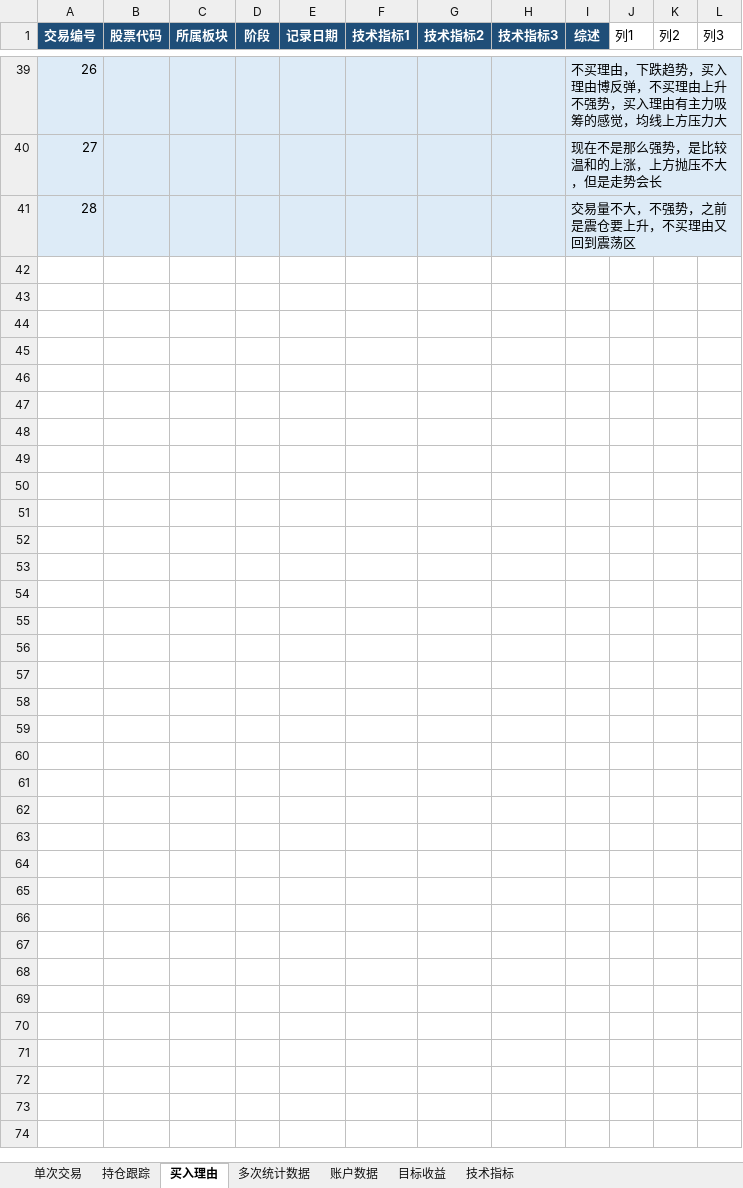
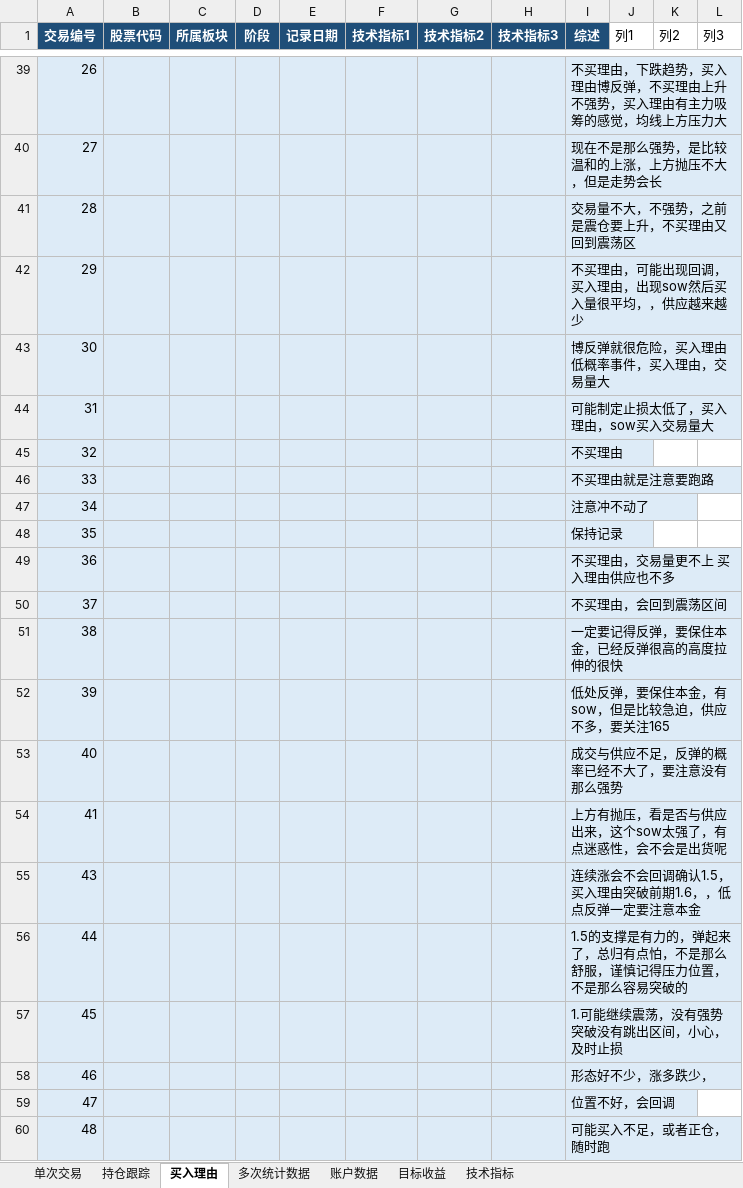
Before and after one commit to yooner/learn_socks, an Excel workbook: 交易管理系统不贪婪版.xlsx, sheet 买入理由, drawn as a sheet; only a part is shown, gaps mark what is left out; values as stored, in another font and other column widths than the file's, no borders; table styles not drawn; the diff covers the shown part only; the diff names each change by its address in the sheet, - before the commit and + after, or states it on an @@ line.

```diff
--- a/交易管理系统不贪婪版.xlsx (sheet 买入理由)
+++ b/交易管理系统不贪婪版.xlsx (sheet 买入理由)
+row 42: 29 |  |  |  |  |  |  |  | 不买理由，可能出现回调，买入理由，出现sow然后买入量很平均，，供应越来越少
+row 43: 30 |  |  |  |  |  |  |  | 博反弹就很危险，买入理由低概率事件，买入理由，交易量大
+row 44: 31 |  |  |  |  |  |  |  | 可能制定止损太低了，买入理由，sow买入交易量大
+row 45: 32 |  |  |  |  |  |  |  | 不买理由
+row 46: 33 |  |  |  |  |  |  |  | 不买理由就是注意要跑路
+row 47: 34 |  |  |  |  |  |  |  | 注意冲不动了
+row 48: 35 |  |  |  |  |  |  |  | 保持记录
+row 49: 36 |  |  |  |  |  |  |  | 不买理由，交易量更不上 买入理由供应也不多
+row 50: 37 |  |  |  |  |  |  |  | 不买理由，会回到震荡区间
+row 51: 38 |  |  |  |  |  |  |  | 一定要记得反弹，要保住本金，已经反弹很高的高度拉伸的很快
+row 52: 39 |  |  |  |  |  |  |  | 低处反弹，要保住本金，有sow，但是比较急迫，供应不多，要关注165
+row 53: 40 |  |  |  |  |  |  |  | 成交与供应不足，反弹的概率已经不大了，要注意没有那么强势
+row 54: 41 |  |  |  |  |  |  |  | 上方有抛压，看是否与供应出来，这个sow太强了，有点迷惑性，会不会是出货呢
+row 55: 43 |  |  |  |  |  |  |  | 连续涨会不会回调确认1.5，买入理由突破前期1.6，，低点反弹一定要注意本金
+row 56: 44 |  |  |  |  |  |  |  | 1.5的支撑是有力的，弹起来了，总归有点怕，不是那么舒服，谨慎记得压力位置，不是那么容易突破的
+row 57: 45 |  |  |  |  |  |  |  | 1.可能继续震荡，没有强势突破没有跳出区间，小心，及时止损
+row 58: 46 |  |  |  |  |  |  |  | 形态好不少，涨多跌少，
+row 59: 47 |  |  |  |  |  |  |  | 位置不好，会回调
+row 60: 48 |  |  |  |  |  |  |  | 可能买入不足，或者正仓，随时跑
```
Also changed, not shown: 39 added rows elsewhere in this sheet, sheet 单次交易, sheet 持仓跟踪, sheet 多次统计数据, sheet 账户数据, sheet 目标收益, formulas that keep their value.
